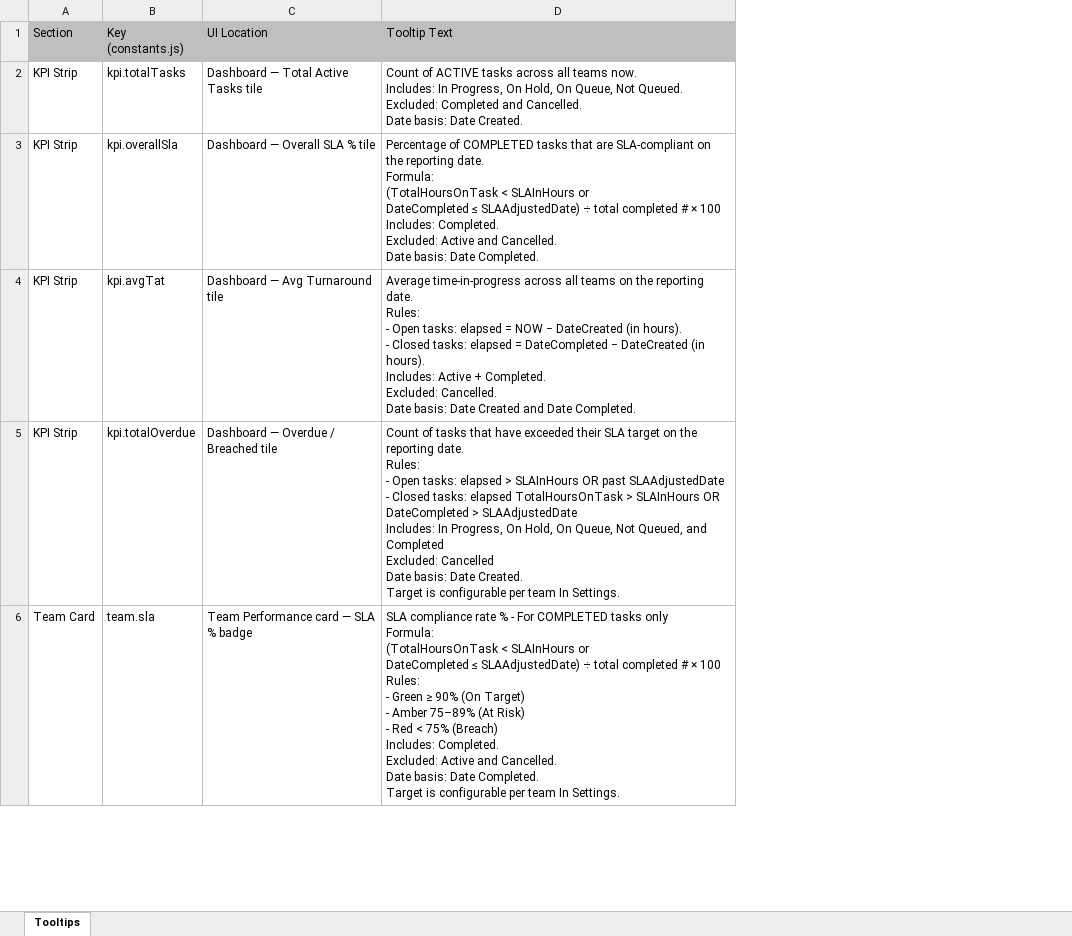
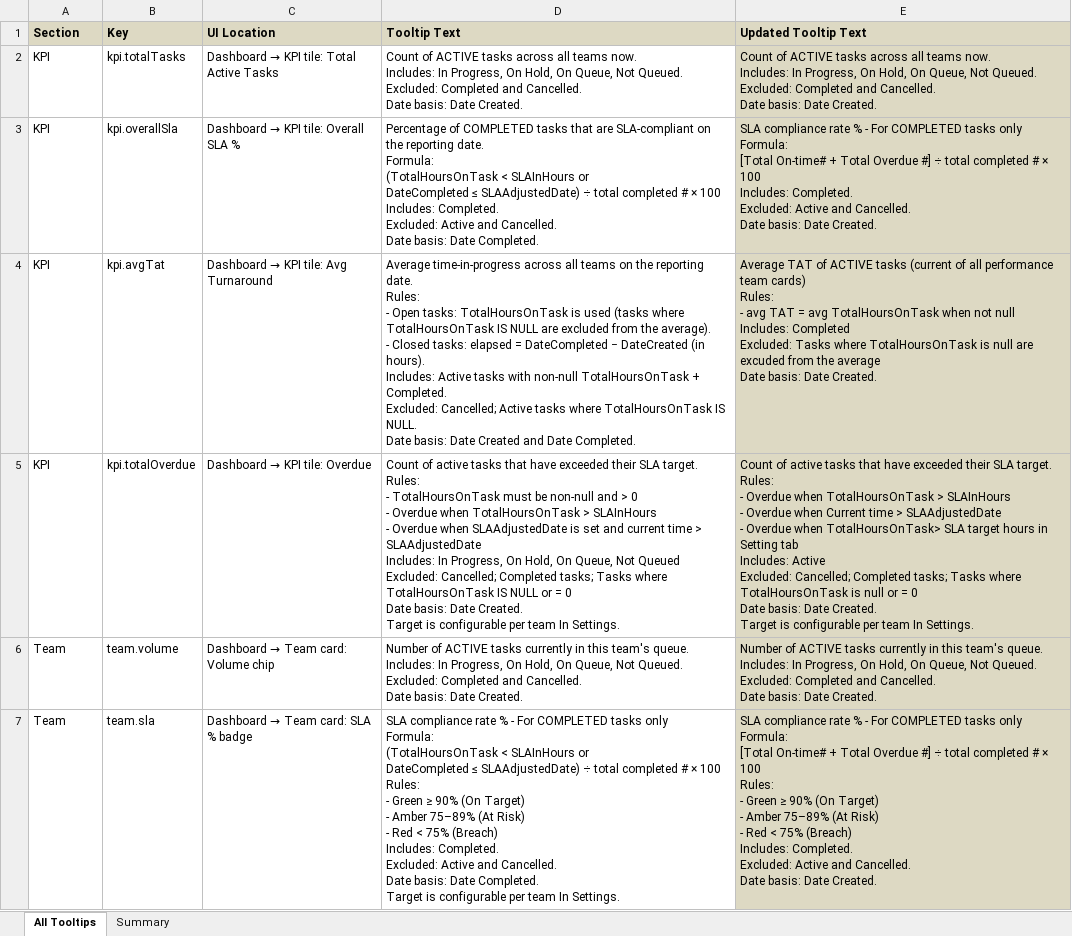
Before and after one commit to ntruong94/sla-dashboard, an Excel workbook: docs/SLA_Dashboard_Tooltips.xlsx, sheet All Tooltips, drawn as a sheet; only a part is shown; values as stored, in another font and other column widths than the file's, no borders; addresses are those after the commit; ↵ is a line break in a cell; the diff covers the shown part only; the diff names each change by its address in the sheet, - before the commit and + after, or states it on an @@ line.

Commit message:
chore: finalize SLA dashboard updates and enforce dynamic today=max(DateCreated) for deployment
- Global team config propagation: backend DB column (ConfigDashboards.GlobalSettings),
  in-memory state, 15-second polling so admin hide/order/restore applies to all sessions
- fetchHistoryData: switched to DateCreated scope + TotalHoursOnTask compliance formula
  (matches team card SLA% — DateCompleted-based formula removed)
- completedAvgTat bug fix: changed tat !== 0 to tat > 0 to exclude negative tatHours
  (negative values from CompletedDate - SLAAdjustedDate fallback were skewing the average)
- Tooltip copy: all 14 changed entries synced from SLA_Dashboard_Tooltips.xlsx column E
- TeamsView All Teams tab: center-aligned Target/Volume/AvgTAT/Overdue columns,
  uniform text color (no conditional danger/soft classes)
- Removed 7 temporary probe/diagnostic scripts from backend/
- Dynamic today confirmed: todayLocal() = MAX(DateCreated) from Tasks, refreshed every
  60 min at runtime. No hardcoded date literals in any production JS/JSX file.
- docs/CLAUDE.md Section 28 added: documents dynamic date resolution invariant

```diff
--- a/docs/SLA_Dashboard_Tooltips.xlsx (sheet All Tooltips)
+++ b/docs/SLA_Dashboard_Tooltips.xlsx (sheet All Tooltips)
-sheet tab: Tooltips
+sheet tab: All Tooltips
+sheet tab: Summary
+column E (Updated Tooltip Text), rows 2-5: Count of ACTIVE tasks across all teams now. ↵ Includes: In Progress, On Hold, On Queue, Not Queued. ↵ Excluded: Completed and Cancelled. ↵ Date basis: Date Created. | SLA compliance rate % - For COMPLETED tasks only ↵ Formula: ↵ [Total On-time# + Total Overdue #] ÷ total completed # × 100 ↵ Includes: Completed. ↵ Excluded: Active and Cancelled. ↵ Date basis: Date Created. | Average TAT of ACTIVE tasks (current of all performance team cards) ↵ Rules: ↵ - avg TAT = avg TotalHoursOnTask when not null ↵ Includes: Completed ↵ Excluded: Tasks where TotalHoursOnTask is null are excuded from the average ↵ Date basis: Date Created. | Count of active tasks that have exceeded their SLA target. ↵ Rules: ↵ - Overdue when TotalHoursOnTask > SLAInHours ↵ - Overdue when Current time > SLAAdjustedDate ↵ - Overdue when TotalHoursOnTask> SLA target hours in Setting tab ↵ Includes: Active ↵ Excluded: Cancelled; Completed tasks; Tasks where TotalHoursOnTask is null or = 0 ↵ Date basis: Date Created. ↵ Target is configurable per team In Settings.; row 7: SLA compliance rate % - For COMPLETED tasks only ↵ Formula: ↵ [Total On-time# + Total Overdue #] ÷ total completed # × 100 ↵ Rules: ↵ - Green ≥ 90% (On Target) ↵ - Amber 75–89% (At Risk) ↵ - Red < 75% (Breach) ↵ Includes: Completed. ↵ Excluded: Active and Cancelled. ↵ Date basis: Date Created.
@@ A1:D1 fill: #BFBFBF → #DDD9C3, bold: off → on @@
-B1: Key (constants.js)
+B1: Key
-A2:A5 (Section): KPI Strip
+A2:A5 (Section): KPI
@@ C2 (UI Location): Dashboard — Total Active Tasks tile → Dashboard → KPI tile: Total Active Tasks @@
@@ C3 (UI Location): Dashboard — Overall SLA % tile → Dashboard → KPI tile: Overall SLA % @@
@@ C4 (UI Location): Dashboard — Avg Turnaround tile → Dashboard → KPI tile: Avg Turnaround @@
-D4 (Tooltip Text): …Open tasks: elapsed = NOW − DateCreated (in hours). ↵ - Closed tasks: elapsed = DateCompleted − DateCreated (in hours). ↵ Includes: Active + Completed. ↵ Excluded: Cancelled. ↵ Date basis:…
+D4 (Tooltip Text): …Open tasks: TotalHoursOnTask is used (tasks where TotalHoursOnTask IS NULL are excluded from the average). ↵ - Closed tasks: elapsed = DateCompleted − DateCreated (in hours). ↵ Includes: Active tasks with non-null TotalHoursOnTask + Completed. ↵ Excluded: Cancelled; Active tasks where TotalHoursOnTask IS NULL. ↵ Date basis:…
@@ C5 (UI Location): Dashboard — Overdue / Breached tile → Dashboard → KPI tile: Overdue @@
-D5 (Tooltip Text): Count of tasks that have exceeded their SLA target on the reporting date. ↵ Rules: ↵ - Open tasks: elapsed > SLAInHours OR past SLAAdjustedDate ↵ - Closed tasks: elapsed TotalHoursOnTask > SLAInHours OR DateCompleted > SLAAdjustedDate ↵ Includes: In Progress, On Hold, On Queue, Not Queued, and Completed ↵ Excluded: Cancelled ↵ Date basis:…
+D5 (Tooltip Text): Count of active tasks that have exceeded their SLA target. ↵ Rules: ↵ - TotalHoursOnTask must be non-null and > 0 ↵ - Overdue when TotalHoursOnTask > SLAInHours ↵ - Overdue when SLAAdjustedDate is set and current time > SLAAdjustedDate ↵ Includes: In Progress, On Hold, On Queue, Not Queued ↵ Excluded: Cancelled; Completed tasks; Tasks where TotalHoursOnTask IS NULL or = 0 ↵ Date basis:…
+row 6: Team | team.volume | Dashboard → Team card: Volume chip | Number of ACTIVE tasks currently in this team's queue. ↵ Includes: In Progress, On Hold, On Queue, Not Queued. ↵ Excluded: Completed and Cancelled. ↵ Date basis: Date Created. | Number of ACTIVE tasks currently in this team's queue. ↵ Includes: In Progress, On Hold, On Queue, Not Queued. ↵ Excluded: Completed and Cancelled. ↵ Date basis: Date Created.
-A7 (Section): Team Card
+A7 (Section): Team
@@ C7 (UI Location): Team Performance card — SLA % badge → Dashboard → Team card: SLA % badge @@
```
Also changed, not shown: 9 added rows, 5 removed rows and 19 edited cells elsewhere in this sheet, docs/SLA_Dashboard_Format Details .xlsx, 18 other files.
